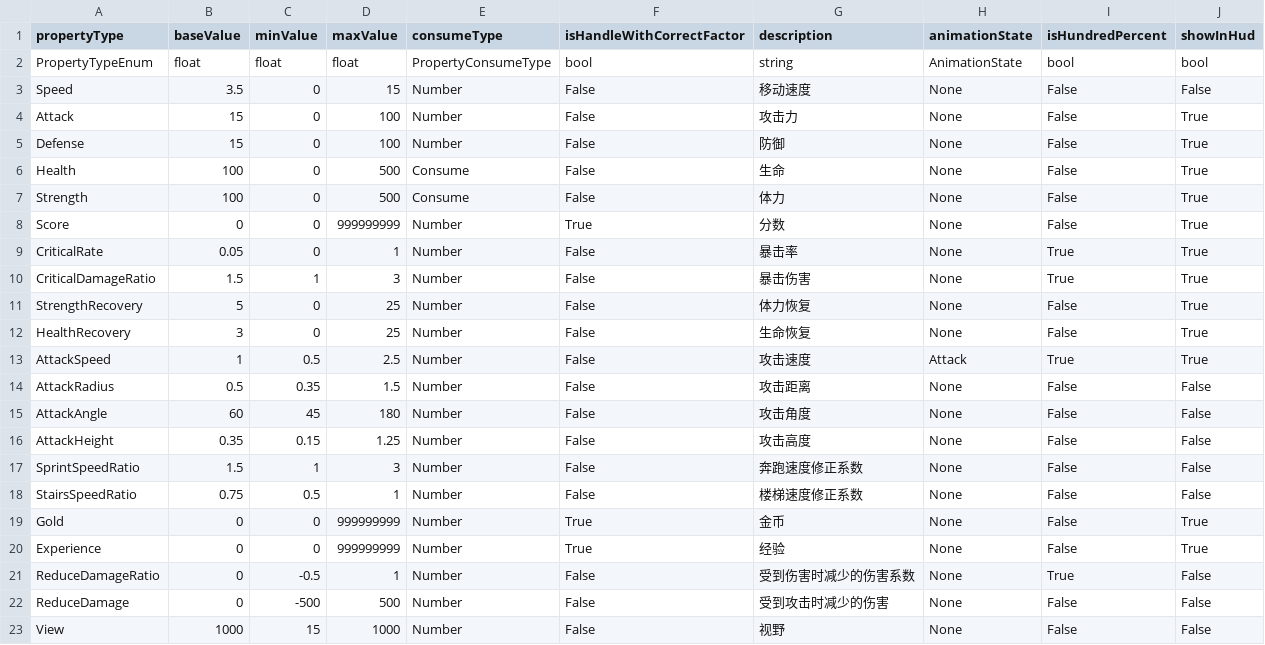
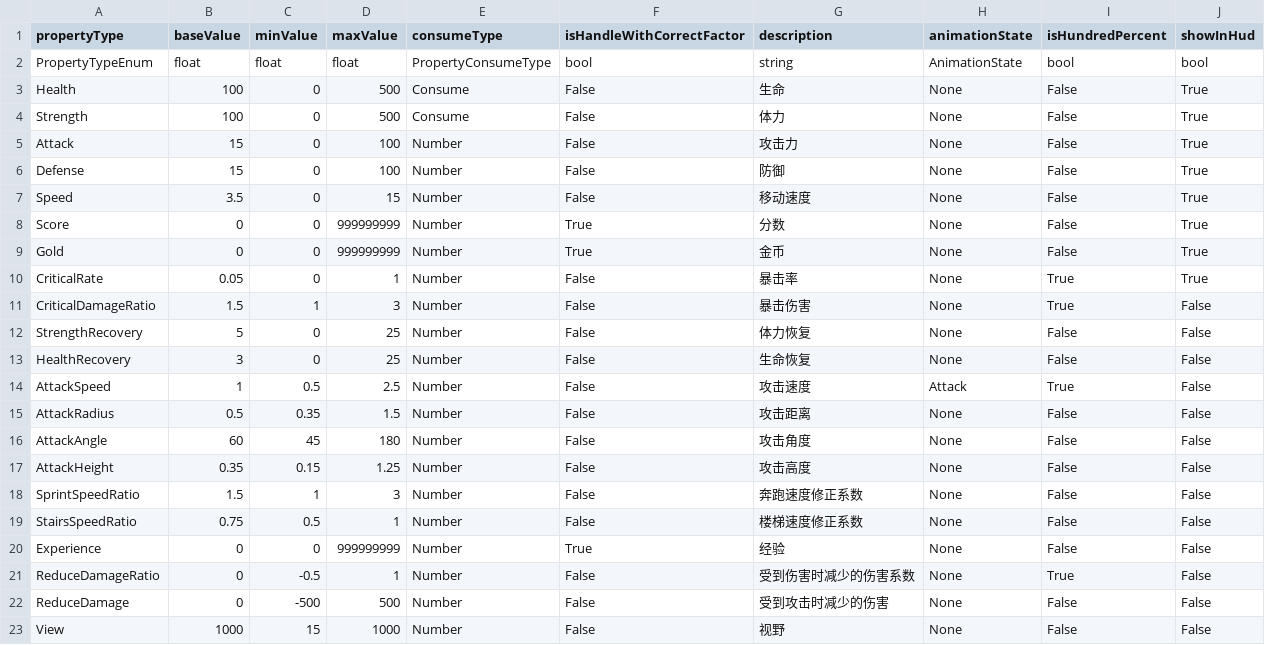
Before and after one commit to ljshhhxqx/liujunsongworkspace, a CSV file: Res/Preload/ConfigAsset/Csv/PropertyConfig.csv, drawn as a sheet; only a part is shown.

```diff
--- a/Res/Preload/ConfigAsset/Csv/PropertyConfig.csv
+++ b/Res/Preload/ConfigAsset/Csv/PropertyConfig.csv
@@ -2,13 +2,14 @@ propertyType,baseValue,minValue,maxValue,consumeType,isHandleWithCorrectFactor,d
 PropertyTypeEnum,float,float,float,PropertyConsumeType,bool,string,AnimationState,bool,bool
-Speed,3.5,0,15,Number,False,移动速度,None,False,False
+Health,100,0,500,Consume,False,生命,None,False,True
+Strength,100,0,500,Consume,False,体力,None,False,True
 Attack,15,0,100,Number,False,攻击力,None,False,True
 Defense,15,0,100,Number,False,防御,None,False,True
-Health,100,0,500,Consume,False,生命,None,False,True
-Strength,100,0,500,Consume,False,体力,None,False,True
+Speed,3.5,0,15,Number,False,移动速度,None,False,True
 Score,0,0,999999999,Number,True,分数,None,False,True
+Gold,0,0,999999999,Number,True,金币,None,False,True
 CriticalRate,0.05,0,1,Number,False,暴击率,None,True,True
-CriticalDamageRatio,1.5,1,3,Number,False,暴击伤害,None,True,True
-StrengthRecovery,5,0,25,Number,False,体力恢复,None,False,True
-HealthRecovery,3,0,25,Number,False,生命恢复,None,False,True
-AttackSpeed,1,0.5,2.5,Number,False,攻击速度,Attack,True,True
+CriticalDamageRatio,1.5,1,3,Number,False,暴击伤害,None,True,False
+StrengthRecovery,5,0,25,Number,False,体力恢复,None,False,False
+HealthRecovery,3,0,25,Number,False,生命恢复,None,False,False
+AttackSpeed,1,0.5,2.5,Number,False,攻击速度,Attack,True,False
 AttackRadius,0.5,0.35,1.5,Number,False,攻击距离,None,False,False
@@ -18,4 +19,3 @@ SprintSpeedRatio,1.5,1,3,Number,False,奔跑速度修正系数,None,False,False
 StairsSpeedRatio,0.75,0.5,1,Number,False,楼梯速度修正系数,None,False,False
-Gold,0,0,999999999,Number,True,金币,None,False,True
-Experience,0,0,999999999,Number,True,经验,None,False,True
+Experience,0,0,999999999,Number,True,经验,None,False,False
 ReduceDamageRatio,0,-0.5,1,Number,False,受到伤害时减少的伤害系数,None,True,False
```
Also changed, not shown: Res/Preload/ConfigAsset/Csv/ItemConfig.csv, 23 other files.
